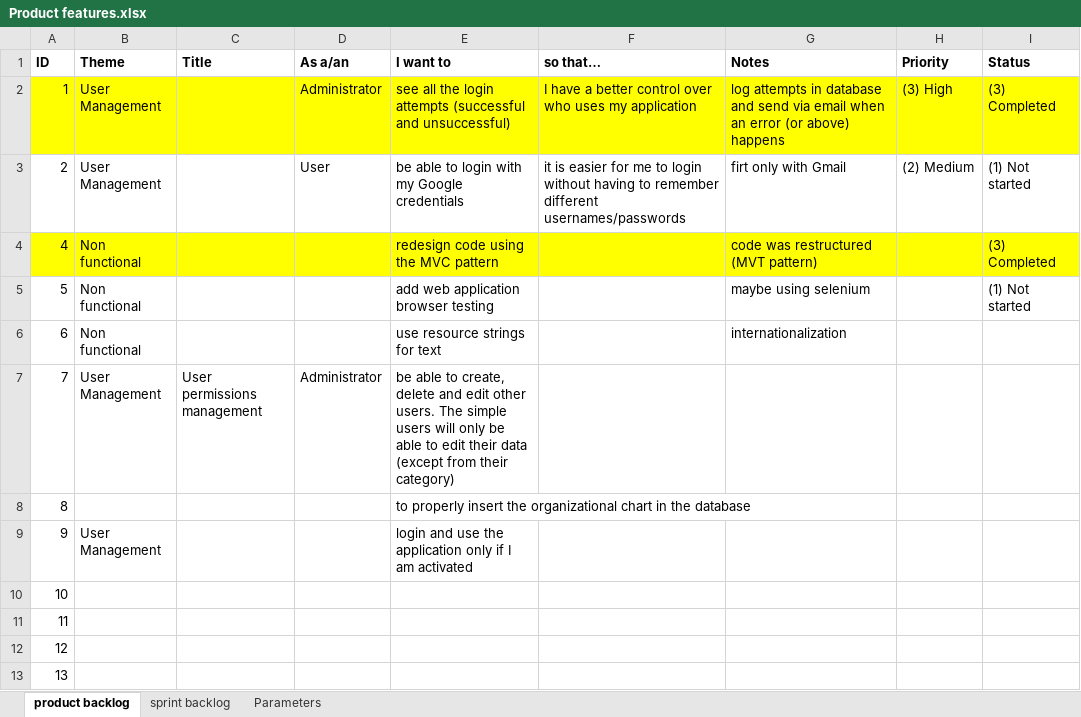
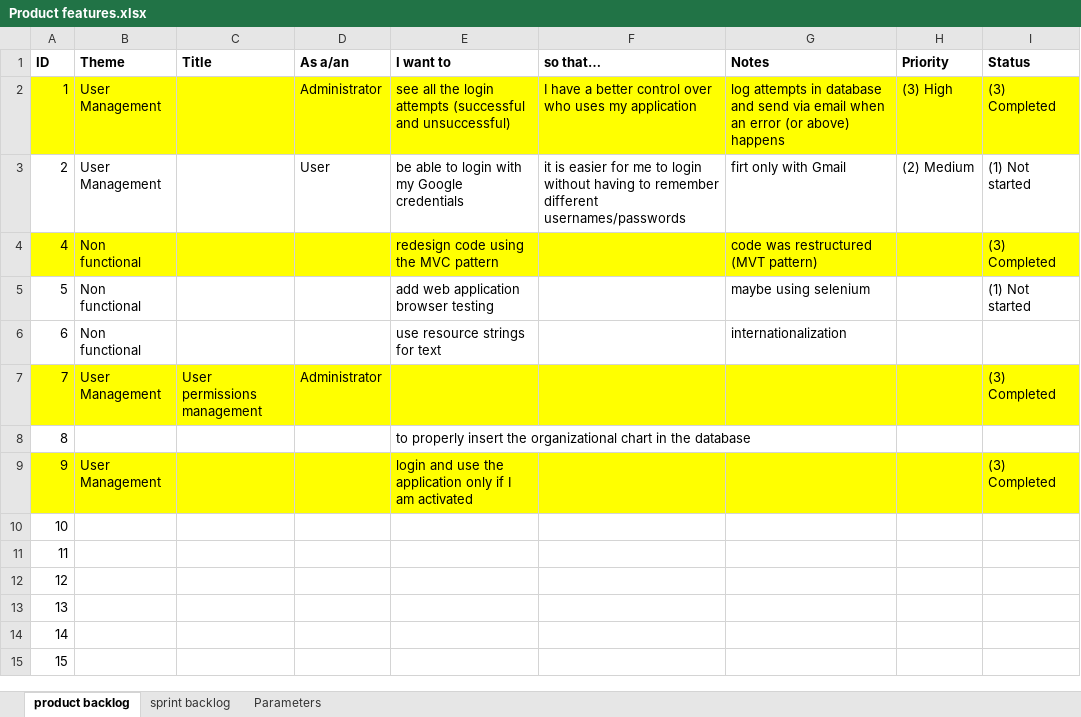
Before and after one commit to kalymgr/Action-Management-App, an Excel workbook: Documentation/Product Management/Product features.xlsx, sheet product backlog, drawn as a sheet; only a part is shown; the shorter side is filled out with more unchanged rows; values as stored, in another font and other column widths than the file's, no borders; the diff names each change by its address in the sheet, - before the commit and + after, or states it on an @@ line.

Commit message:
Implemented feature no.7 - user permission management.

```diff
--- a/Documentation/Product Management/Product features.xlsx (sheet product backlog)
+++ b/Documentation/Product Management/Product features.xlsx (sheet product backlog)
-A7:I7 fill: none
+A7:I7 fill: #FFFF00
-E7 (I want to): be able to create, delete and edit other users. The simple users will only be able to edit their data (except from their category)
+E7 (I want to): (empty)
-I7 (Status): (empty)
+I7 (Status): (3) Completed
-A9:I9 fill: none
+A9:I9 fill: #FFFF00
-I9 (Status): (empty)
+I9 (Status): (3) Completed
```
Also changed, not shown: sheet sprint backlog, 28 other files.
